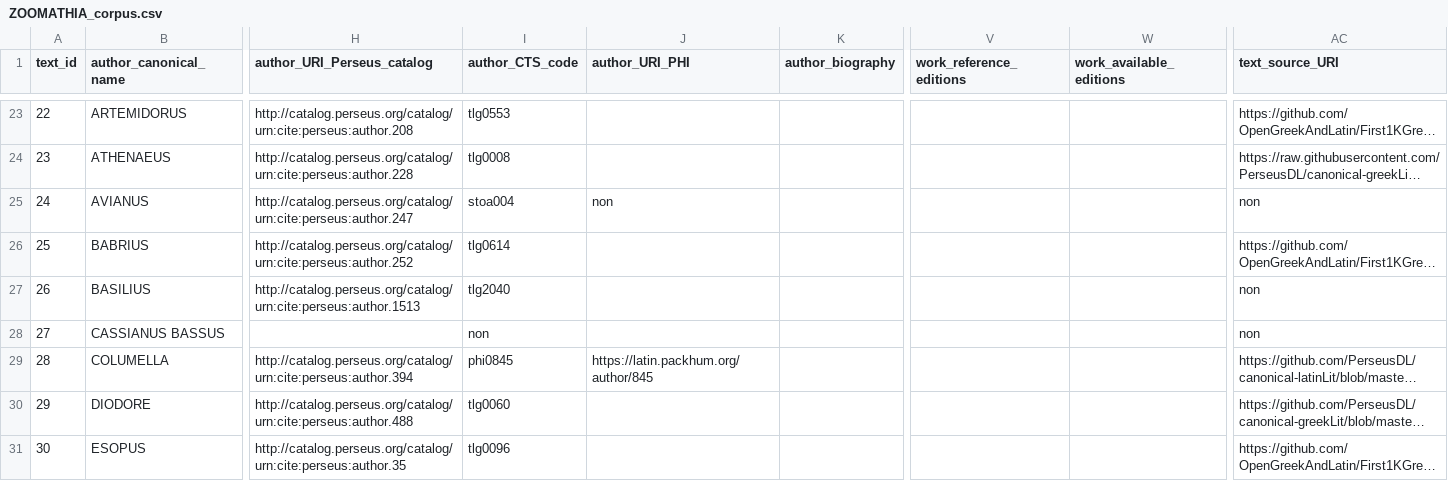
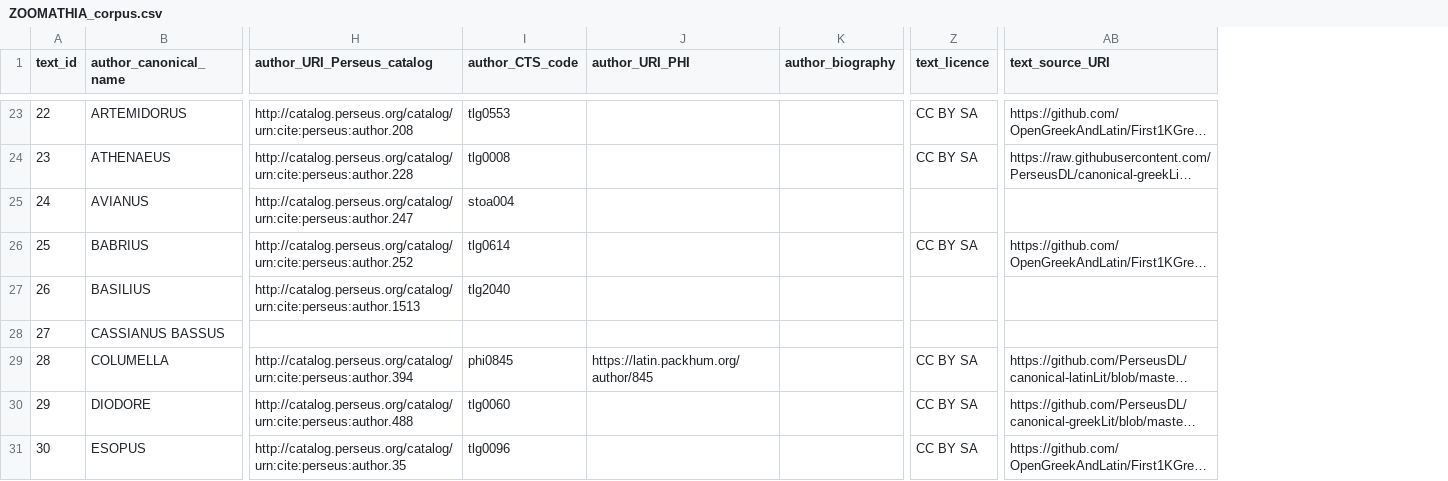
Before and after one commit to msaby/beta-zoom, a CSV file: docs/corpus/ZOOMATHIA_corpus.csv, drawn as a sheet; only a part is shown, gaps mark what is left out; long unchanged cells end in …; removed rows and columns are numbered as before the commit, all else as after; the diff covers the shown part only; the diff names each change by its address in the sheet, - before the commit and + after, or states it on an @@ line.

Commit message:
Add files via upload

```diff
--- a/docs/corpus/ZOOMATHIA_corpus.csv
+++ b/docs/corpus/ZOOMATHIA_corpus.csv
-column V (work_reference_editions), empty
-column W (work_available_editions), empty
+column Z (text_licence), rows 23-31: CC BY SA | CC BY SA |  | CC BY SA |  |  | CC BY SA | CC BY SA | CC BY SA
-J25 (author_URI_PHI): non
+J25 (author_URI_PHI): (empty)
-AB25 (text_source_URI): non
+AB25 (text_source_URI): (empty)
-AB27:AB28 (text_source_URI): non
+AB27:AB28 (text_source_URI): (empty)
-I28 (author_CTS_code): non
+I28 (author_CTS_code): (empty)
```
Also changed, not shown: 59 edited cells elsewhere in this file.
